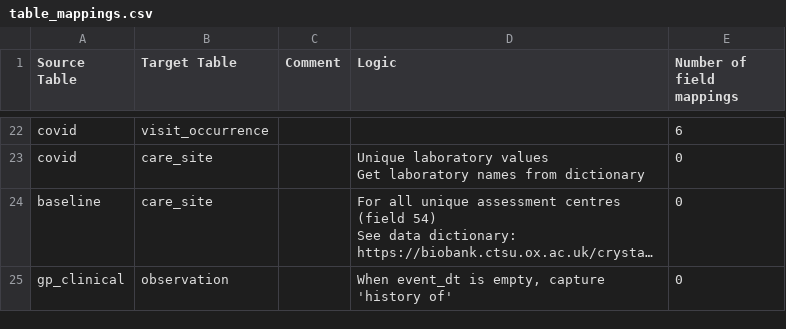
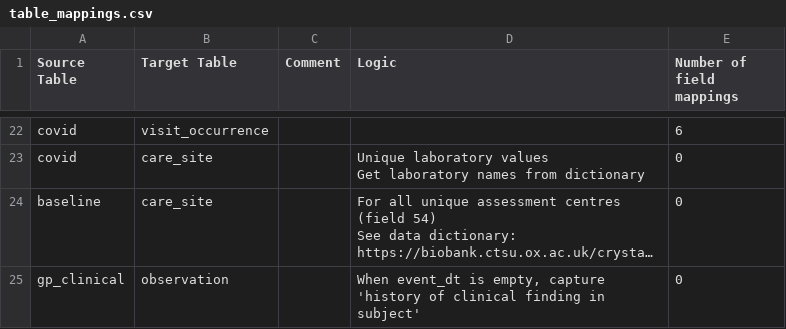
Before and after one commit to EHDEN/ETL-UK-Biobank, a CSV file: docs/table_mappings.csv, drawn as a sheet; only a part is shown, gaps mark what is left out; long unchanged cells end in …; the diff names each change by its address in the sheet, - before the commit and + after, or states it on an @@ line.

Commit message:
Change the history of concepts to more specific ones

```diff
--- a/docs/table_mappings.csv
+++ b/docs/table_mappings.csv
-D25 (Logic): …capture 'history of'
+D25 (Logic): …capture 'history of clinical finding in subject'
```
Also changed, not shown: 3 other files.
